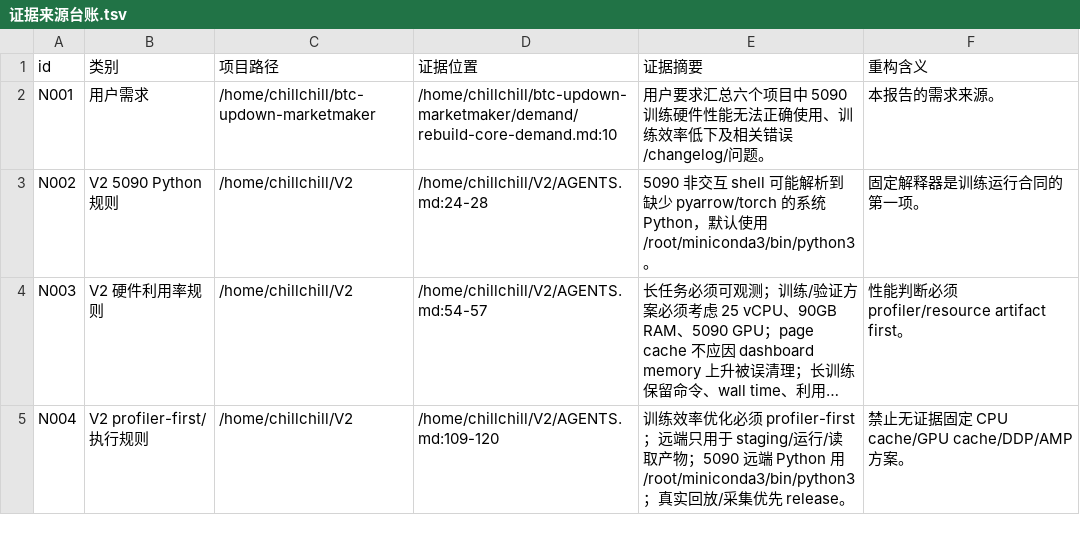
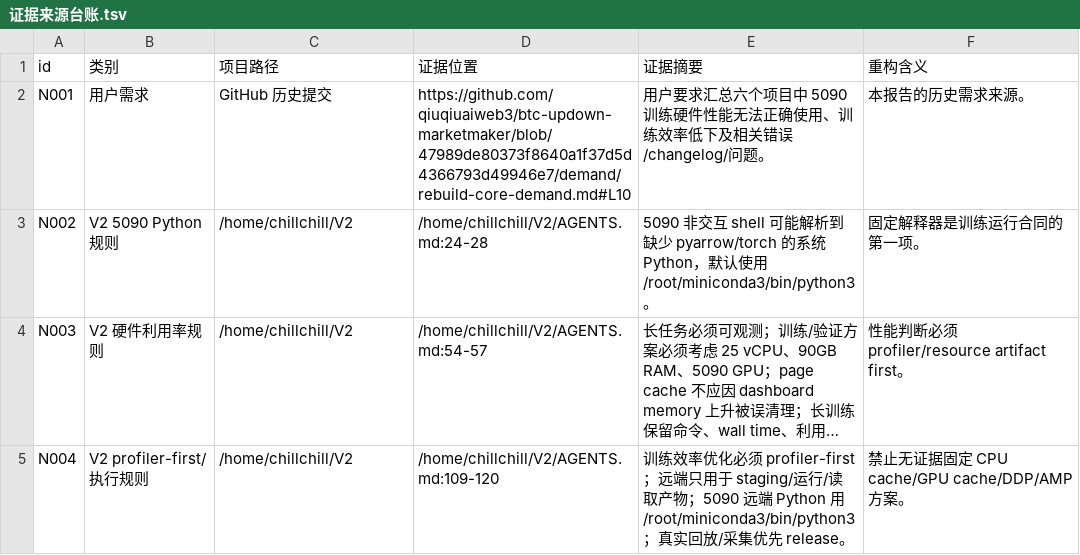
Before and after one commit to slowchillchill/btc-updown-marketmaker, a TSV file: mistake-log/never-full-load/证据来源台账.tsv, drawn as a sheet; only a part is shown; long unchanged cells end in ….

```diff
--- a/mistake-log/never-full-load/证据来源台账.tsv
+++ b/mistake-log/never-full-load/证据来源台账.tsv
@@ -1,3 +1,3 @@
 id	类别	项目路径	证据位置	证据摘要	重构含义
-N001	用户需求	/home/chillchill/btc-updown-marketmaker	/home/chillchill/btc-updown-marketmaker/demand/rebuild-core-demand.md:10	用户要求汇总六个项目中 5090 训练硬件性能无法正确使用、训练效率低下及相关错误/changelog/问题。	本报告的需求来源。
+N001	用户需求	GitHub 历史提交	https://github.com/qiuqiuaiweb3/btc-updown-marketmaker/blob/47989de80373f8640a1f37d5d4366793d49946e7/demand/rebuild-core-demand.md#L10	用户要求汇总六个项目中 5090 训练硬件性能无法正确使用、训练效率低下及相关错误/changelog/问题。	本报告的历史需求来源。
 N002	V2 5090 Python 规则	/home/chillchill/V2	/home/chillchill/V2/AGENTS.md:24-28	5090 非交互 shell 可能解析到缺少 pyarrow/torch 的系统 Python，默认使用 /root/miniconda3/bin/python3。	固定解释器是训练运行合同的第一项。
```
Also changed, not shown: mistake-log/poly-tx/证据来源台账.tsv, 7 other files.
